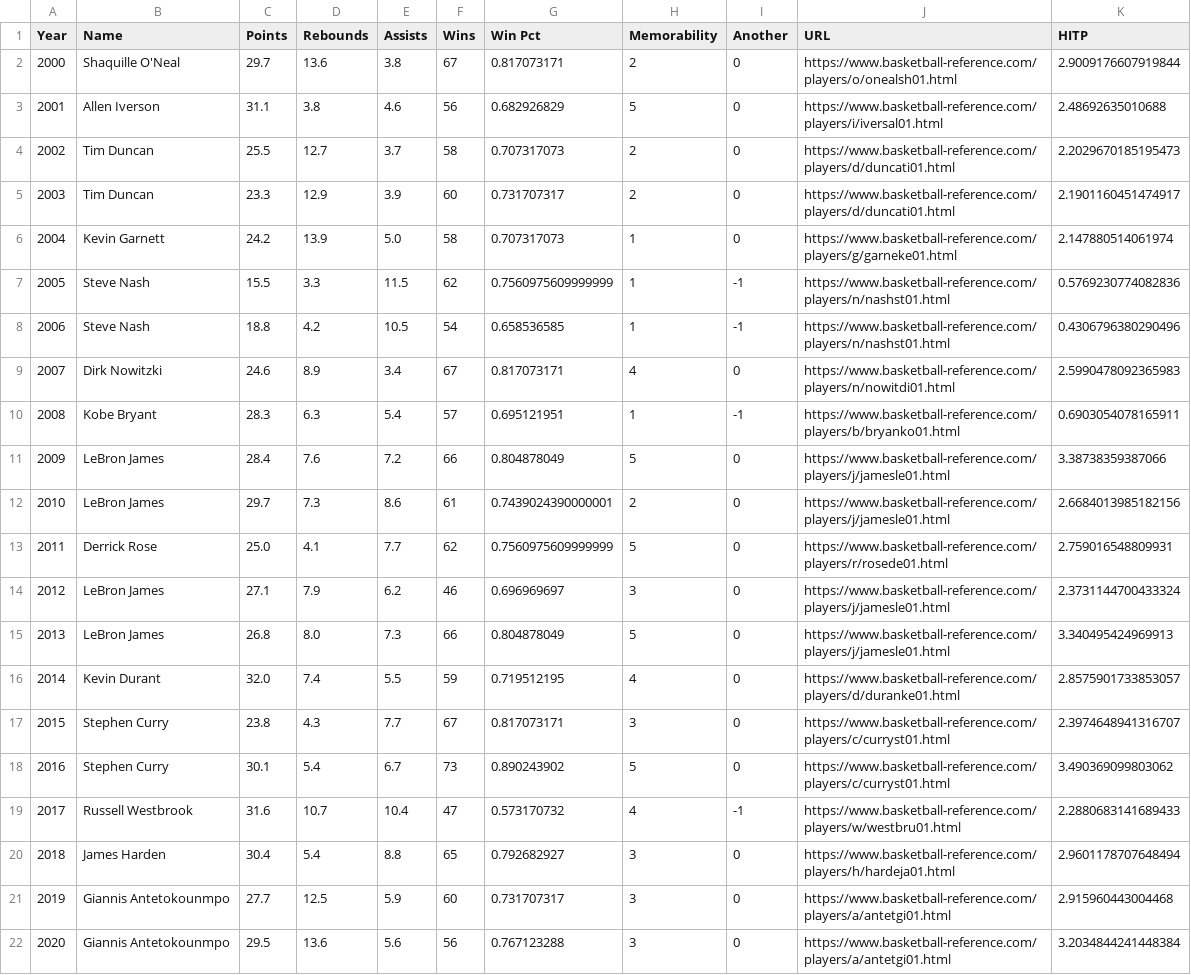
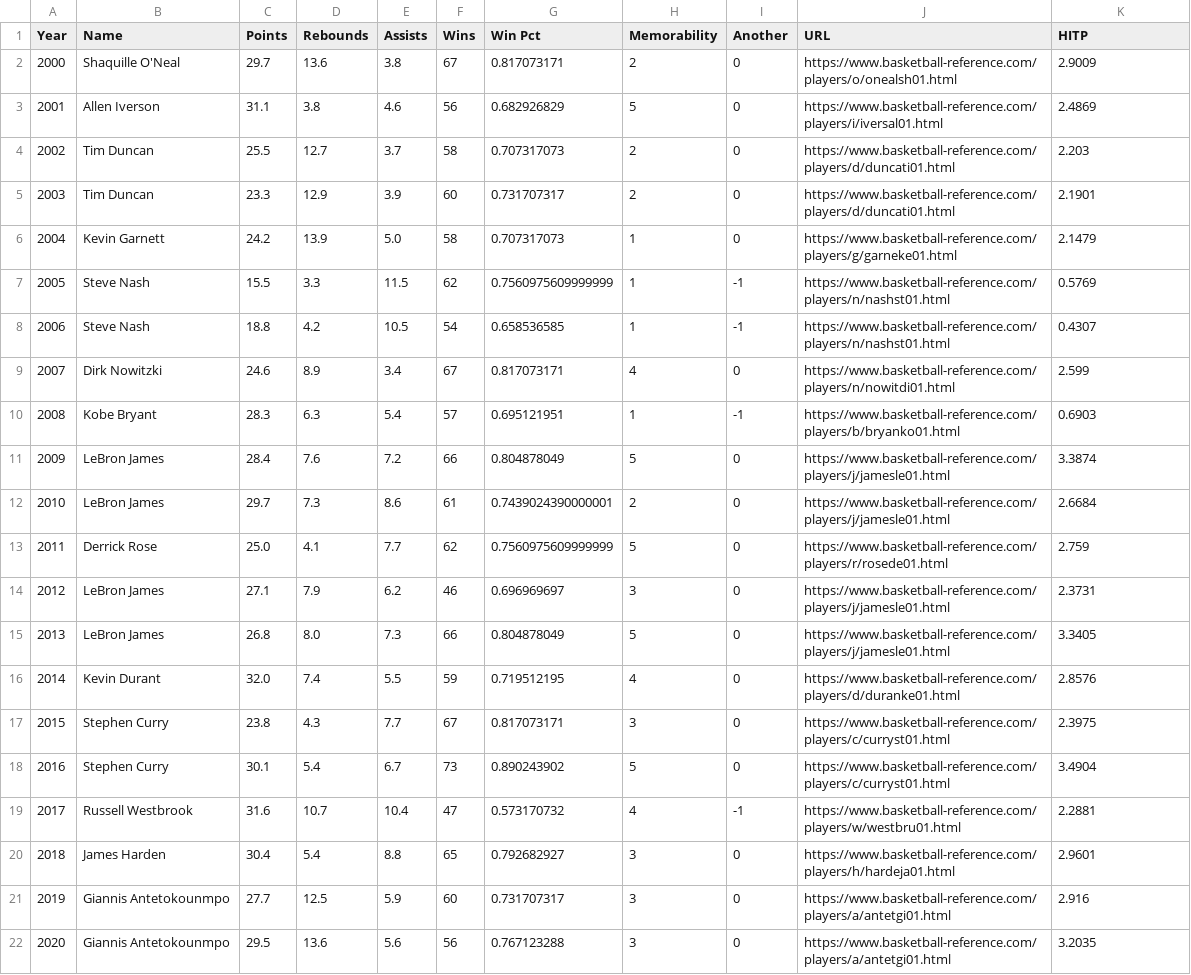
Before and after one commit to mikepatel/NBA-Prime, a CSV file: MVP/results/mvp_output.csv, drawn as a sheet.

```diff
--- a/MVP/results/mvp_output.csv
+++ b/MVP/results/mvp_output.csv
@@ -1,22 +1,22 @@
 Year,Name,Points,Rebounds,Assists,Wins,Win Pct,Memorability,Another,URL,HITP
-2000,Shaquille O'Neal,29.7,13.6,3.8,67,0.817073171,2,0,https://www.basketball-reference.com/players/o/onealsh01.html,2.9009176607919844
-2001,Allen Iverson,31.1,3.8,4.6,56,0.682926829,5,0,https://www.basketball-reference.com/players/i/iversal01.html,2.48692635010688
-2002,Tim Duncan,25.5,12.7,3.7,58,0.707317073,2,0,https://www.basketball-reference.com/players/d/duncati01.html,2.2029670185195473
-2003,Tim Duncan,23.3,12.9,3.9,60,0.731707317,2,0,https://www.basketball-reference.com/players/d/duncati01.html,2.1901160451474917
-2004,Kevin Garnett,24.2,13.9,5.0,58,0.707317073,1,0,https://www.basketball-reference.com/players/g/garneke01.html,2.147880514061974
-2005,Steve Nash,15.5,3.3,11.5,62,0.7560975609999999,1,-1,https://www.basketball-reference.com/players/n/nashst01.html,0.5769230774082836
-2006,Steve Nash,18.8,4.2,10.5,54,0.658536585,1,-1,https://www.basketball-reference.com/players/n/nashst01.html,0.4306796380290496
-2007,Dirk Nowitzki,24.6,8.9,3.4,67,0.817073171,4,0,https://www.basketball-reference.com/players/n/nowitdi01.html,2.5990478092365983
-2008,Kobe Bryant,28.3,6.3,5.4,57,0.695121951,1,-1,https://www.basketball-reference.com/players/b/bryanko01.html,0.6903054078165911
-2009,LeBron James,28.4,7.6,7.2,66,0.804878049,5,0,https://www.basketball-reference.com/players/j/jamesle01.html,3.38738359387066
-2010,LeBron James,29.7,7.3,8.6,61,0.7439024390000001,2,0,https://www.basketball-reference.com/players/j/jamesle01.html,2.6684013985182156
-2011,Derrick Rose,25.0,4.1,7.7,62,0.7560975609999999,5,0,https://www.basketball-reference.com/players/r/rosede01.html,2.759016548809931
-2012,LeBron James,27.1,7.9,6.2,46,0.696969697,3,0,https://www.basketball-reference.com/players/j/jamesle01.html,2.3731144700433324
-2013,LeBron James,26.8,8.0,7.3,66,0.804878049,5,0,https://www.basketball-reference.com/players/j/jamesle01.html,3.340495424969913
-2014,Kevin Durant,32.0,7.4,5.5,59,0.719512195,4,0,https://www.basketball-reference.com/players/d/duranke01.html,2.8575901733853057
-2015,Stephen Curry,23.8,4.3,7.7,67,0.817073171,3,0,https://www.basketball-reference.com/players/c/curryst01.html,2.3974648941316707
-2016,Stephen Curry,30.1,5.4,6.7,73,0.890243902,5,0,https://www.basketball-reference.com/players/c/curryst01.html,3.490369099803062
-2017,Russell Westbrook,31.6,10.7,10.4,47,0.573170732,4,-1,https://www.basketball-reference.com/players/w/westbru01.html,2.2880683141689433
-2018,James Harden,30.4,5.4,8.8,65,0.792682927,3,0,https://www.basketball-reference.com/players/h/hardeja01.html,2.9601178707648494
-2019,Giannis Antetokounmpo,27.7,12.5,5.9,60,0.731707317,3,0,https://www.basketball-reference.com/players/a/antetgi01.html,2.915960443004468
-2020,Giannis Antetokounmpo,29.5,13.6,5.6,56,0.767123288,3,0,https://www.basketball-reference.com/players/a/antetgi01.html,3.2034844241448384
+2000,Shaquille O'Neal,29.7,13.6,3.8,67,0.817073171,2,0,https://www.basketball-reference.com/players/o/onealsh01.html,2.9009
+2001,Allen Iverson,31.1,3.8,4.6,56,0.682926829,5,0,https://www.basketball-reference.com/players/i/iversal01.html,2.4869
+2002,Tim Duncan,25.5,12.7,3.7,58,0.707317073,2,0,https://www.basketball-reference.com/players/d/duncati01.html,2.203
+2003,Tim Duncan,23.3,12.9,3.9,60,0.731707317,2,0,https://www.basketball-reference.com/players/d/duncati01.html,2.1901
+2004,Kevin Garnett,24.2,13.9,5.0,58,0.707317073,1,0,https://www.basketball-reference.com/players/g/garneke01.html,2.1479
+2005,Steve Nash,15.5,3.3,11.5,62,0.7560975609999999,1,-1,https://www.basketball-reference.com/players/n/nashst01.html,0.5769
+2006,Steve Nash,18.8,4.2,10.5,54,0.658536585,1,-1,https://www.basketball-reference.com/players/n/nashst01.html,0.4307
+2007,Dirk Nowitzki,24.6,8.9,3.4,67,0.817073171,4,0,https://www.basketball-reference.com/players/n/nowitdi01.html,2.599
+2008,Kobe Bryant,28.3,6.3,5.4,57,0.695121951,1,-1,https://www.basketball-reference.com/players/b/bryanko01.html,0.6903
+2009,LeBron James,28.4,7.6,7.2,66,0.804878049,5,0,https://www.basketball-reference.com/players/j/jamesle01.html,3.3874
+2010,LeBron James,29.7,7.3,8.6,61,0.7439024390000001,2,0,https://www.basketball-reference.com/players/j/jamesle01.html,2.6684
+2011,Derrick Rose,25.0,4.1,7.7,62,0.7560975609999999,5,0,https://www.basketball-reference.com/players/r/rosede01.html,2.759
+2012,LeBron James,27.1,7.9,6.2,46,0.696969697,3,0,https://www.basketball-reference.com/players/j/jamesle01.html,2.3731
+2013,LeBron James,26.8,8.0,7.3,66,0.804878049,5,0,https://www.basketball-reference.com/players/j/jamesle01.html,3.3405
+2014,Kevin Durant,32.0,7.4,5.5,59,0.719512195,4,0,https://www.basketball-reference.com/players/d/duranke01.html,2.8576
+2015,Stephen Curry,23.8,4.3,7.7,67,0.817073171,3,0,https://www.basketball-reference.com/players/c/curryst01.html,2.3975
+2016,Stephen Curry,30.1,5.4,6.7,73,0.890243902,5,0,https://www.basketball-reference.com/players/c/curryst01.html,3.4904
+2017,Russell Westbrook,31.6,10.7,10.4,47,0.573170732,4,-1,https://www.basketball-reference.com/players/w/westbru01.html,2.2881
+2018,James Harden,30.4,5.4,8.8,65,0.792682927,3,0,https://www.basketball-reference.com/players/h/hardeja01.html,2.9601
+2019,Giannis Antetokounmpo,27.7,12.5,5.9,60,0.731707317,3,0,https://www.basketball-reference.com/players/a/antetgi01.html,2.916
+2020,Giannis Antetokounmpo,29.5,13.6,5.6,56,0.767123288,3,0,https://www.basketball-reference.com/players/a/antetgi01.html,3.2035
```
Also changed, not shown: 2 other files.
